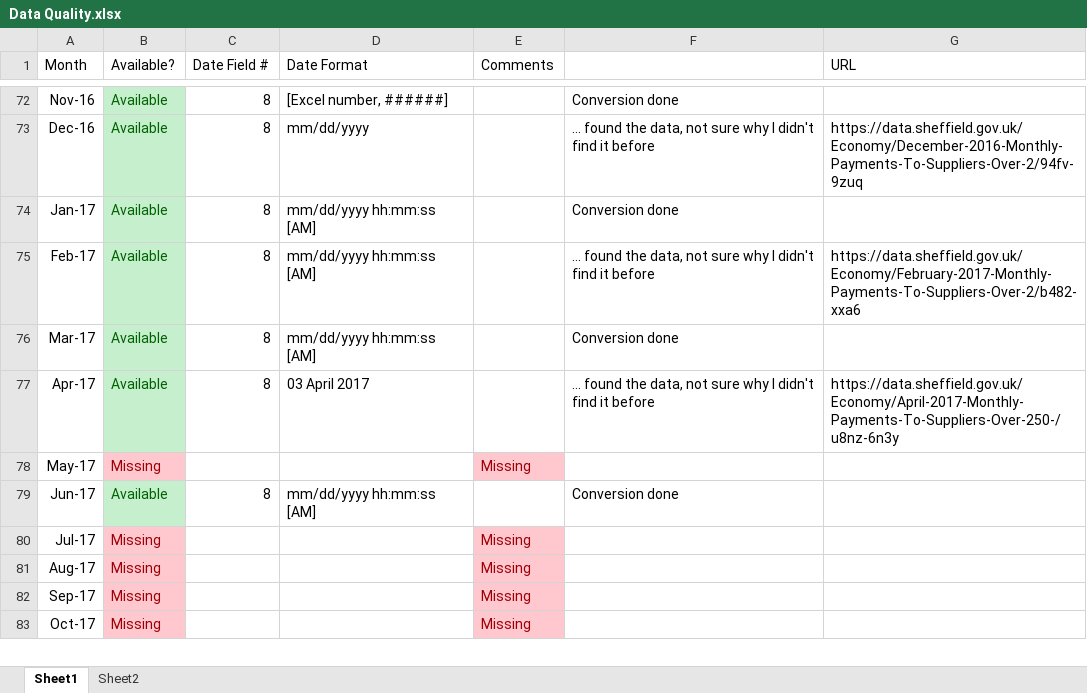
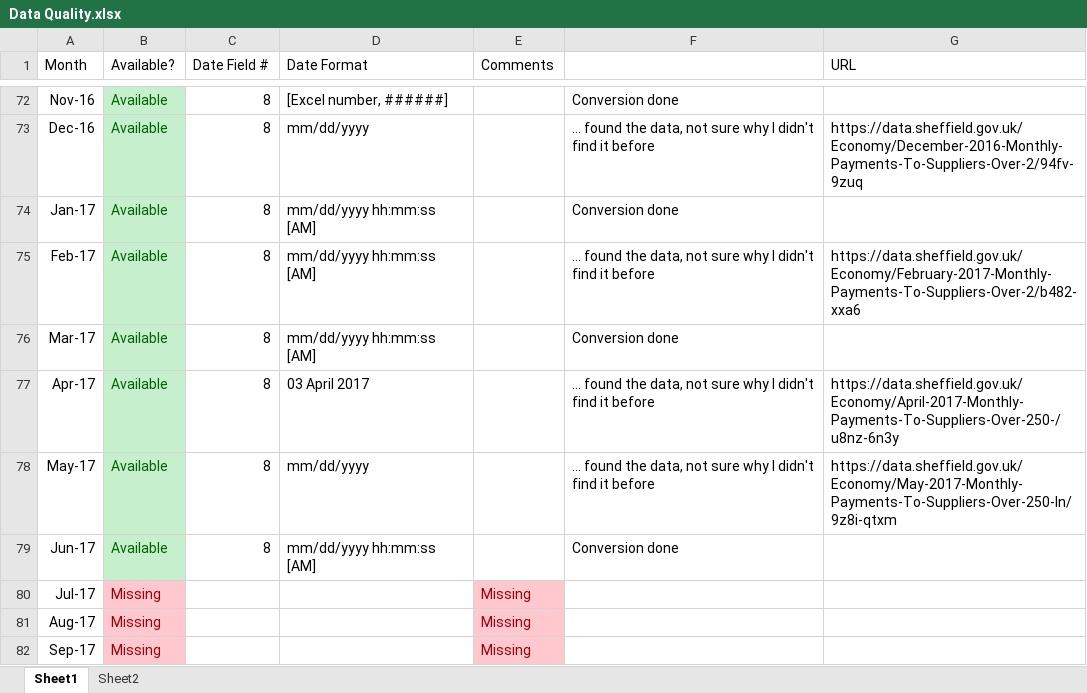
Before and after one commit to mattturner86/Sheffield-Spending-Data-Cleanup, an Excel workbook: Data Quality.xlsx, sheet Sheet1, drawn as a sheet; only a part is shown, gaps mark what is left out; the shorter side is filled out with more unchanged rows; values as stored, in another font and other column widths than the file's, no borders; the diff names each change by its address in the sheet, - before the commit and + after, or states it on an @@ line.

Commit message:
May 2017 data added
Not sure why, but I searched the council data website this morning and
the May 2017  data was there. I'm fairly sure it wasn't previously,
but the published date is well in the past, maybe I missed something.

```diff
--- a/Data Quality.xlsx (sheet Sheet1)
+++ b/Data Quality.xlsx (sheet Sheet1)
-B78 (Available?): Missing
+B78 (Available?): Available
@@ B78 fill: #FFC7CE → #C6EFCE, text colour: #9C0006 → #006100 @@
-C78 (Date Field #): (empty)
+C78 (Date Field #): 8
-D78 (Date Format): (empty)
+D78 (Date Format): mm/dd/yyyy
-E78 (Comments): Missing
+E78 (Comments): (empty)
-E78 fill: #FFC7CE
+E78 fill: none
-F78: (empty)
+F78: … found the data, not sure why I didn't find it before
-G78 (URL): (empty)
+G78 (URL): https://data.sheffield.gov.uk/Economy/May-2017-Monthly-Payments-To-Suppliers-Over-250-In/9z8i-qtxm
```
Also changed, not shown: 2 other files.
